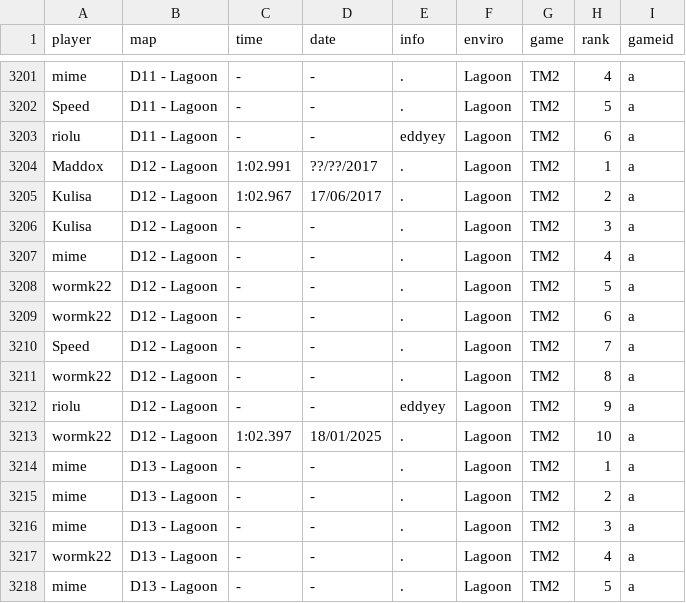
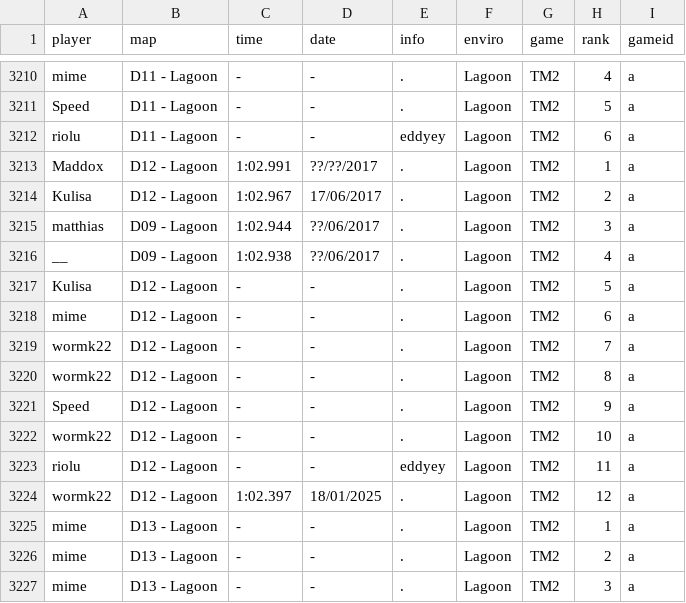
Before and after one commit to monheimx9/TWRC, a CSV file: data/WRDb.csv, drawn as a sheet; only a part is shown, gaps mark what is left out; the shorter side is filled out with more unchanged rows; the diff covers the shown part only.

```diff
--- a/data/WRDb.csv
+++ b/data/WRDb.csv
@@ -3205,10 +3214,12 @@ Maddox;D12 - Lagoon;1:02.991;??/??/2017;.;Lagoon;TM2;1;a
 Kulisa;D12 - Lagoon;1:02.967;17/06/2017;.;Lagoon;TM2;2;a
-Kulisa;D12 - Lagoon;-;-;.;Lagoon;TM2;3;a
-mime;D12 - Lagoon;-;-;.;Lagoon;TM2;4;a
-wormk22;D12 - Lagoon;-;-;.;Lagoon;TM2;5;a
-wormk22;D12 - Lagoon;-;-;.;Lagoon;TM2;6;a
-Speed;D12 - Lagoon;-;-;.;Lagoon;TM2;7;a
+matthias;D09 - Lagoon;1:02.944;??/06/2017;.;Lagoon;TM2;3;a
+__;D09 - Lagoon;1:02.938;??/06/2017;.;Lagoon;TM2;4;a
+Kulisa;D12 - Lagoon;-;-;.;Lagoon;TM2;5;a
+mime;D12 - Lagoon;-;-;.;Lagoon;TM2;6;a
+wormk22;D12 - Lagoon;-;-;.;Lagoon;TM2;7;a
 wormk22;D12 - Lagoon;-;-;.;Lagoon;TM2;8;a
-riolu;D12 - Lagoon;-;-;eddyey;Lagoon;TM2;9;a
-wormk22;D12 - Lagoon;1:02.397;18/01/2025;.;Lagoon;TM2;10;a
+Speed;D12 - Lagoon;-;-;.;Lagoon;TM2;9;a
+wormk22;D12 - Lagoon;-;-;.;Lagoon;TM2;10;a
+riolu;D12 - Lagoon;-;-;eddyey;Lagoon;TM2;11;a
+wormk22;D12 - Lagoon;1:02.397;18/01/2025;.;Lagoon;TM2;12;a
 mime;D13 - Lagoon;-;-;.;Lagoon;TM2;1;a
```
Also changed, not shown: 9 added rows and 12 edited cells elsewhere in this file.
